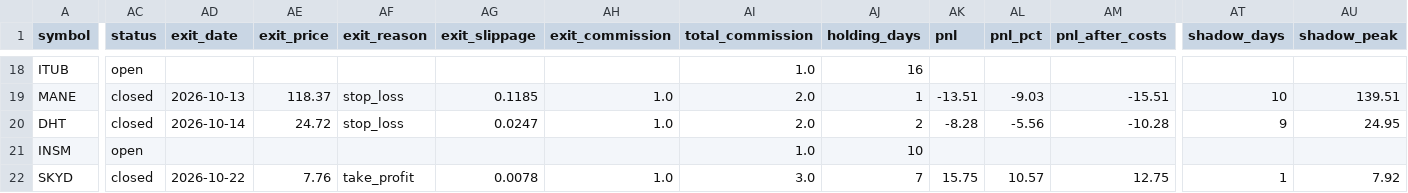
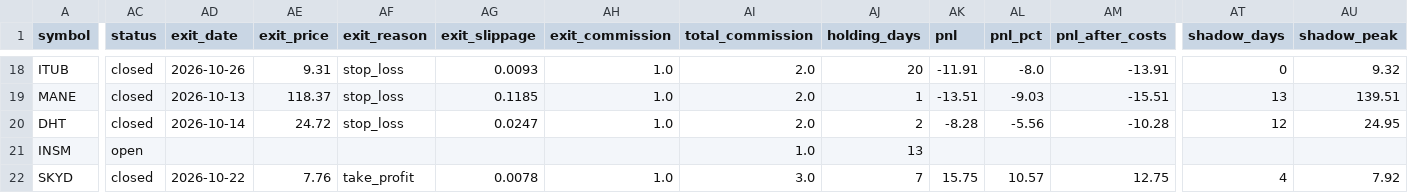
Before and after one commit to Rcks888/Ares, a CSV file: logs/trades_report.csv, drawn as a sheet; only a part is shown, gaps mark what is left out; the diff covers the shown part only; the diff names each change by its address in the sheet, - before the commit and + after, or states it on an @@ line.

```diff
--- a/logs/trades_report.csv
+++ b/logs/trades_report.csv
-AC18 (status): open
+AC18 (status): closed
-AD18 (exit_date): (empty)
+AD18 (exit_date): 2026-10-26
-AE18 (exit_price): (empty)
+AE18 (exit_price): 9.31
-AF18 (exit_reason): (empty)
+AF18 (exit_reason): stop_loss
-AG18 (exit_slippage): (empty)
+AG18 (exit_slippage): 0.0093
-AH18 (exit_commission): (empty)
+AH18 (exit_commission): 1.0
-AI18 (total_commission): 1.0
+AI18 (total_commission): 2.0
-AJ18 (holding_days): 16
+AJ18 (holding_days): 20
-AK18 (pnl): (empty)
+AK18 (pnl): -11.91
-AL18 (pnl_pct): (empty)
+AL18 (pnl_pct): -8.0
-AM18 (pnl_after_costs): (empty)
+AM18 (pnl_after_costs): -13.91
-AT18 (shadow_days): (empty)
+AT18 (shadow_days): 0
-AU18 (shadow_peak): (empty)
+AU18 (shadow_peak): 9.32
-AT19 (shadow_days): 10
+AT19 (shadow_days): 13
-AT20 (shadow_days): 9
+AT20 (shadow_days): 12
-AJ21 (holding_days): 10
+AJ21 (holding_days): 13
-AT22 (shadow_days): 1
+AT22 (shadow_days): 4
```
Also changed, not shown: 25 edited cells elsewhere in this file, 4 other files.
